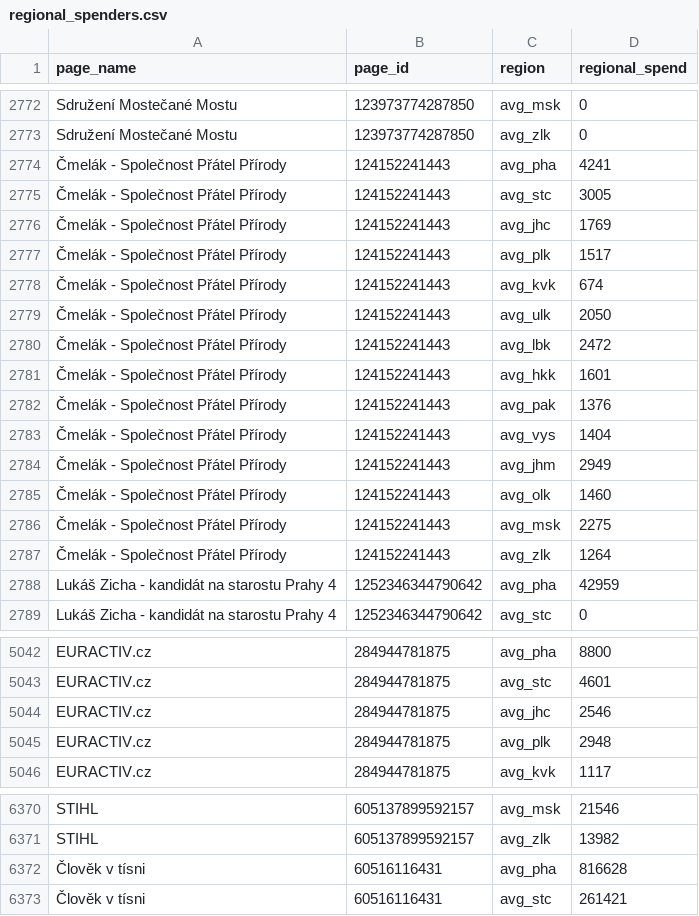
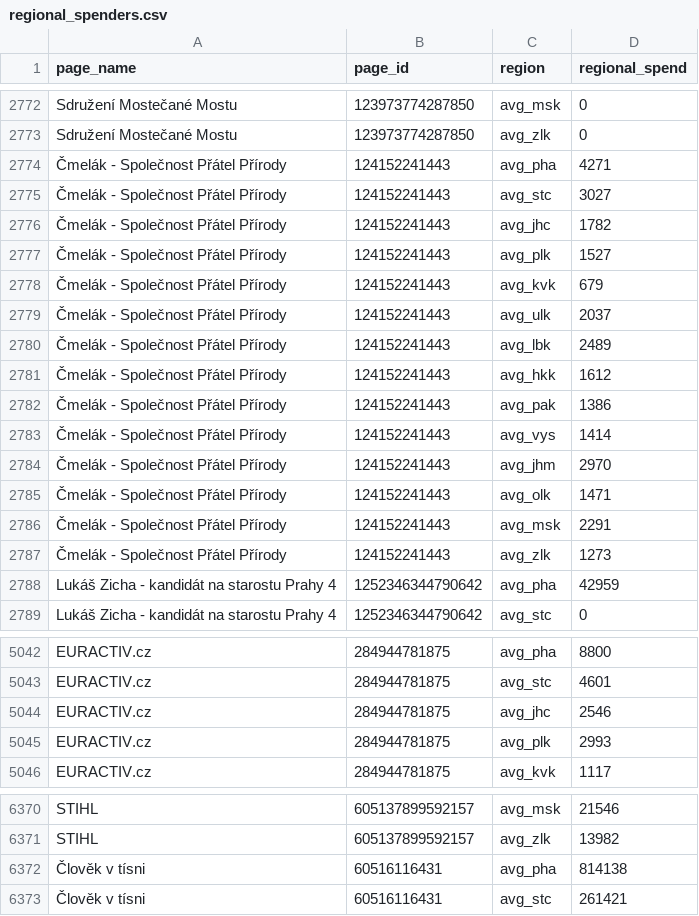
Before and after one commit to opop999/TI_monitoring_fb_political_ads_2023, a CSV file: output/summary_tables/regional_spenders.csv, drawn as a sheet; only a part is shown, gaps mark what is left out; the diff covers the shown part only.

```diff
--- a/output/summary_tables/regional_spenders.csv
+++ b/output/summary_tables/regional_spenders.csv
@@ -2773,16 +2773,16 @@ Sdružení Mostečané Mostu,123973774287850,avg_msk,0
 Sdružení Mostečané Mostu,123973774287850,avg_zlk,0
-Čmelák - Společnost Přátel Přírody,124152241443,avg_pha,4241
-Čmelák - Společnost Přátel Přírody,124152241443,avg_stc,3005
-Čmelák - Společnost Přátel Přírody,124152241443,avg_jhc,1769
-Čmelák - Společnost Přátel Přírody,124152241443,avg_plk,1517
-Čmelák - Společnost Přátel Přírody,124152241443,avg_kvk,674
-Čmelák - Společnost Přátel Přírody,124152241443,avg_ulk,2050
-Čmelák - Společnost Přátel Přírody,124152241443,avg_lbk,2472
-Čmelák - Společnost Přátel Přírody,124152241443,avg_hkk,1601
-Čmelák - Společnost Přátel Přírody,124152241443,avg_pak,1376
-Čmelák - Společnost Přátel Přírody,124152241443,avg_vys,1404
-Čmelák - Společnost Přátel Přírody,124152241443,avg_jhm,2949
-Čmelák - Společnost Přátel Přírody,124152241443,avg_olk,1460
-Čmelák - Společnost Přátel Přírody,124152241443,avg_msk,2275
-Čmelák - Společnost Přátel Přírody,124152241443,avg_zlk,1264
+Čmelák - Společnost Přátel Přírody,124152241443,avg_pha,4271
+Čmelák - Společnost Přátel Přírody,124152241443,avg_stc,3027
+Čmelák - Společnost Přátel Přírody,124152241443,avg_jhc,1782
+Čmelák - Společnost Přátel Přírody,124152241443,avg_plk,1527
+Čmelák - Společnost Přátel Přírody,124152241443,avg_kvk,679
+Čmelák - Společnost Přátel Přírody,124152241443,avg_ulk,2037
+Čmelák - Společnost Přátel Přírody,124152241443,avg_lbk,2489
+Čmelák - Společnost Přátel Přírody,124152241443,avg_hkk,1612
+Čmelák - Společnost Přátel Přírody,124152241443,avg_pak,1386
+Čmelák - Společnost Přátel Přírody,124152241443,avg_vys,1414
+Čmelák - Společnost Přátel Přírody,124152241443,avg_jhm,2970
+Čmelák - Společnost Přátel Přírody,124152241443,avg_olk,1471
+Čmelák - Společnost Přátel Přírody,124152241443,avg_msk,2291
+Čmelák - Společnost Přátel Přírody,124152241443,avg_zlk,1273
 Lukáš Zicha - kandidát na starostu Prahy 4,1252346344790642,avg_pha,42959
@@ -5044,3 +5044,3 @@ EURACTIV.cz,284944781875,avg_stc,4601
 EURACTIV.cz,284944781875,avg_jhc,2546
-EURACTIV.cz,284944781875,avg_plk,2948
+EURACTIV.cz,284944781875,avg_plk,2993
 EURACTIV.cz,284944781875,avg_kvk,1117
@@ -6371,3 +6371,3 @@ STIHL,605137899592157,avg_msk,21546
 STIHL,605137899592157,avg_zlk,13982
-Člověk v tísni,60516116431,avg_pha,816628
+Člověk v tísni,60516116431,avg_pha,814138
 Člověk v tísni,60516116431,avg_stc,261421
```
Also changed, not shown: 143 edited cells elsewhere in this file, output/summary_tables/merged_summary.csv, 50 other files.
